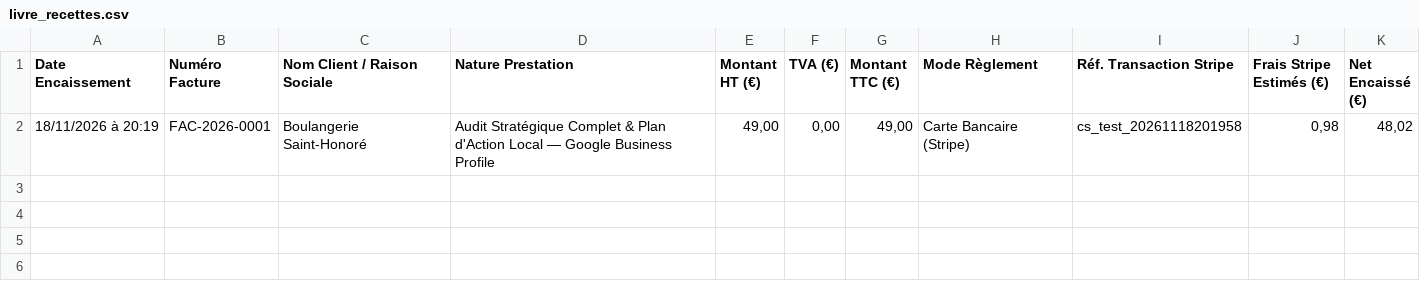
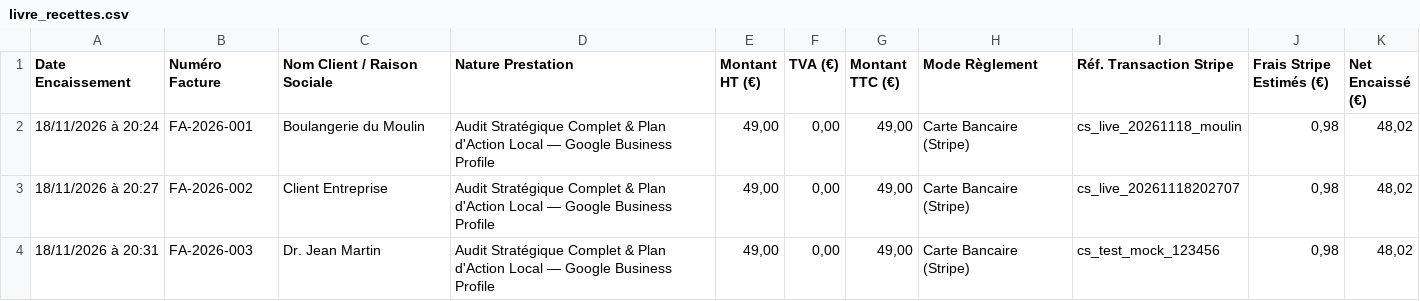
Before and after one commit to corentinjoseph2-beep/autobiz-ia, a CSV file: modules/07_comptabilite_et_tresorerie/livre_recettes.csv, drawn as a sheet.

Commit message:
feat: synchronisation des modules de facturation, comptabilité et déploiement 24/7

```diff
--- a/modules/07_comptabilite_et_tresorerie/livre_recettes.csv
+++ b/modules/07_comptabilite_et_tresorerie/livre_recettes.csv
@@ -1,2 +1,4 @@
 Date Encaissement;Numéro Facture;Nom Client / Raison Sociale;Nature Prestation;Montant HT (€);TVA (€);Montant TTC (€);Mode Règlement;Réf. Transaction Stripe;Frais Stripe Estimés (€);Net Encaissé (€)
-18/11/2026 à 20:19;FAC-2026-0001;Boulangerie Saint-Honoré;Audit Stratégique Complet & Plan d'Action Local — Google Business Profile;49,00;0,00;49,00;Carte Bancaire (Stripe);cs_test_20261118201958;0,98;48,02
+18/11/2026 à 20:24;FA-2026-001;Boulangerie du Moulin;Audit Stratégique Complet & Plan d'Action Local — Google Business Profile;49,00;0,00;49,00;Carte Bancaire (Stripe);cs_live_20261118_moulin;0,98;48,02
+18/11/2026 à 20:27;FA-2026-002;Client Entreprise;Audit Stratégique Complet & Plan d'Action Local — Google Business Profile;49,00;0,00;49,00;Carte Bancaire (Stripe);cs_live_20261118202707;0,98;48,02
+18/11/2026 à 20:31;FA-2026-003;Dr. Jean Martin;Audit Stratégique Complet & Plan d'Action Local — Google Business Profile;49,00;0,00;49,00;Carte Bancaire (Stripe);cs_test_mock_123456;0,98;48,02
```
Also changed, not shown: 32 other files.
